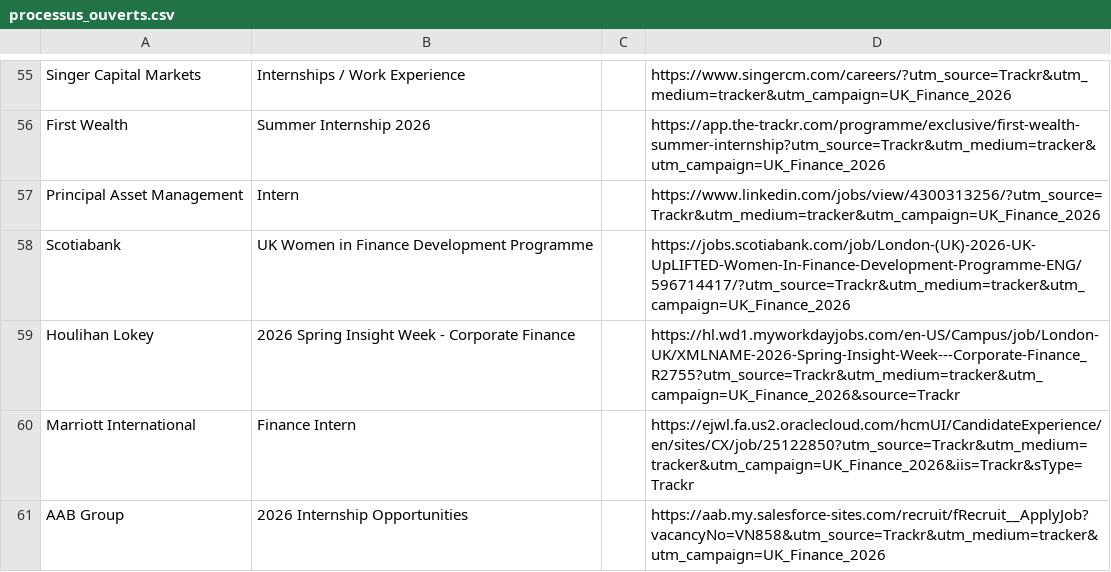
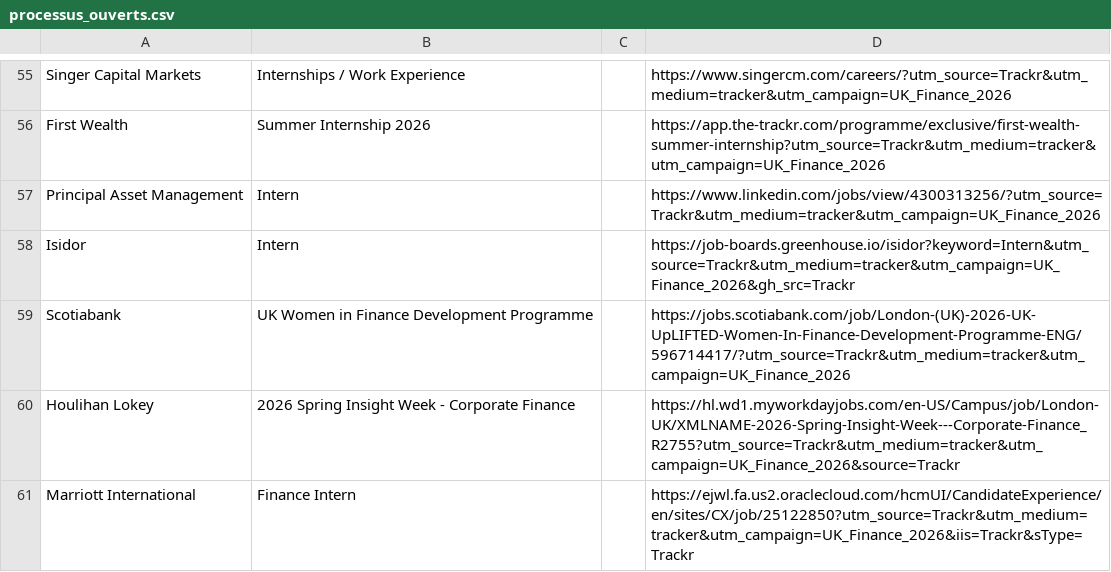
Before and after one commit to ludovicstvys/SpringIntern, a CSV file: processus_ouverts.csv, drawn as a sheet; only a part is shown, gaps mark what is left out; the shorter side is filled out with more unchanged rows; the diff names each change by its address in the sheet, - before the commit and + after, or states it on an @@ line.

```diff
--- a/processus_ouverts.csv
+++ b/processus_ouverts.csv
+row 58: Isidor | Intern |  | https://job-boards.greenhouse.io/isidor?keyword=Intern&utm_source=Trackr&utm_medium=tracker&utm_campaign=UK_Finance_2026&gh_src=Trackr
```
